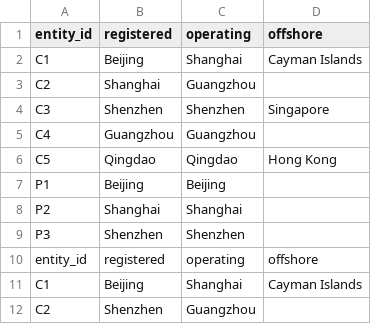
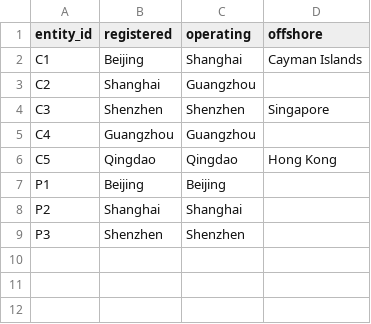
Before and after one commit to Ownership-Intelligence-Platform/ownership-intelligence-platform, a CSV file: data/locations.csv, drawn as a sheet; the diff names each change by its address in the sheet, - before the commit and + after, or states it on an @@ line.

```diff
--- a/data/locations.csv
+++ b/data/locations.csv
-row 10: entity_id | registered | operating | offshore
-row 11: C1 | Beijing | Shanghai | Cayman Islands
-row 12: C2 | Shenzhen | Guangzhou
```
Also changed, not shown: data/accounts.csv, data/entities.csv, 17 other files.
